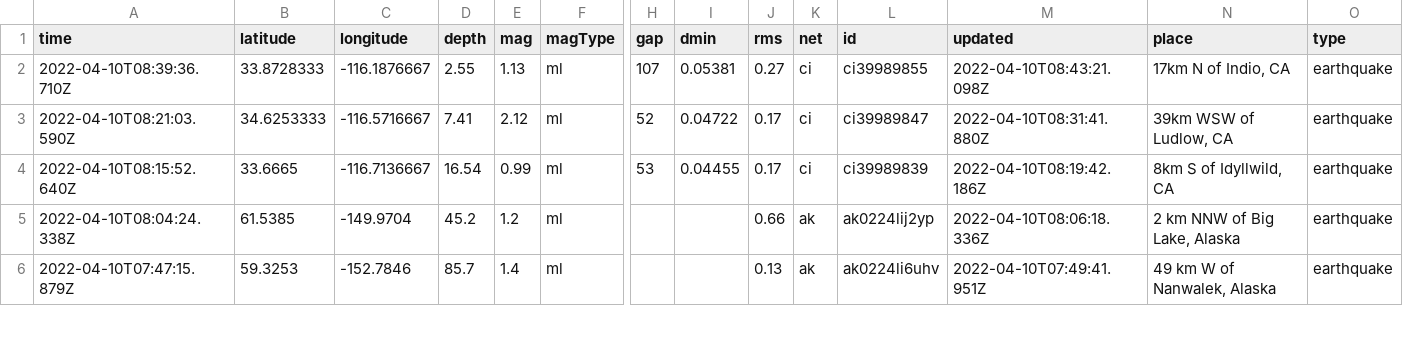
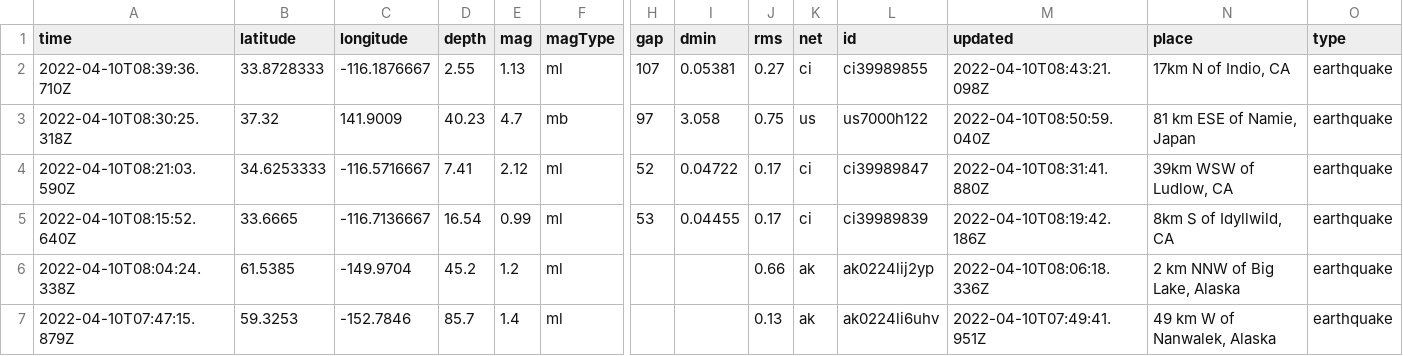
Before and after one commit to cveltri/my-data-robot, a CSV file: usgs_current.csv, drawn as a sheet; only a part is shown, gaps mark what is left out; rows hold the shown columns only; the diff covers the shown part only; the diff names each change by its address in the sheet, - before the commit and + after, or states it on an @@ line.

```diff
--- a/usgs_current.csv
+++ b/usgs_current.csv
+row 3: 2022-04-10T08:30:25.318Z | 37.32 | 141.9009 | 40.23 | 4.7 | mb | 97 | 3.058 | 0.75 | us | us7000h122 | 2022-04-10T08:50:59.040Z | 81 km ESE of Namie, Japan | earthquake
```
Also changed, not shown: 6 edited cells elsewhere in this file.
